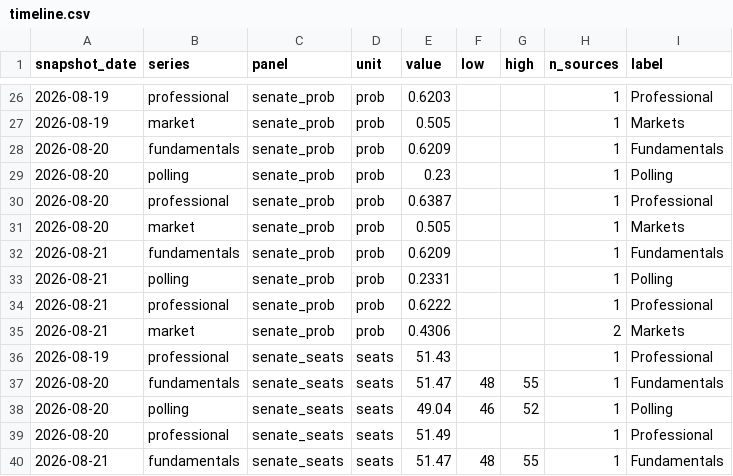
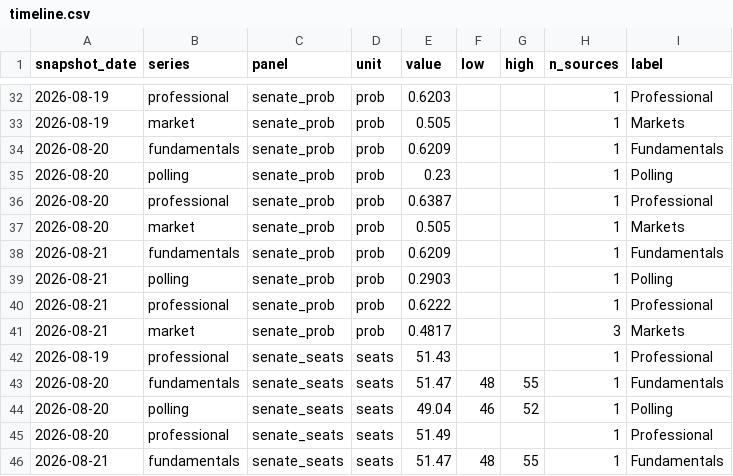
Before and after one commit to kevin-deluca-polisci/KD-website, a CSV file: forecast/data/2026/derived/timeline.csv, drawn as a sheet; only a part is shown, gaps mark what is left out; the diff covers the shown part only.

```diff
--- a/forecast/data/2026/derived/timeline.csv
+++ b/forecast/data/2026/derived/timeline.csv
@@ -32,5 +38,5 @@ snapshot_date,series,panel,unit,value,low,high,n_sources,label
 2026-08-21,fundamentals,senate_prob,prob,0.6209,,,1,Fundamentals
-2026-08-21,polling,senate_prob,prob,0.2331,,,1,Polling
+2026-08-21,polling,senate_prob,prob,0.2903,,,1,Polling
 2026-08-21,professional,senate_prob,prob,0.6222,,,1,Professional
-2026-08-21,market,senate_prob,prob,0.4306,,,2,Markets
+2026-08-21,market,senate_prob,prob,0.4817,,,3,Markets
 2026-08-19,professional,senate_seats,seats,51.43,,,1,Professional
```
Also changed, not shown: 7 added rows and 16 edited cells elsewhere in this file, forecast/data/2026/manifest.csv, forecast/data/2026/raw_manifest.csv, 6 other files.
